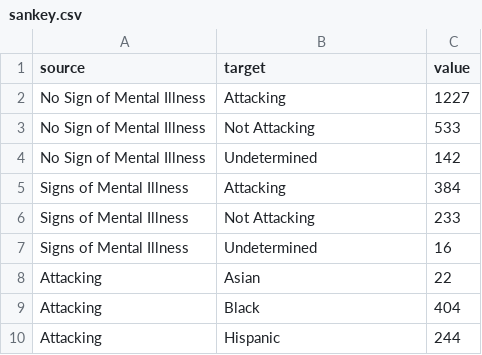
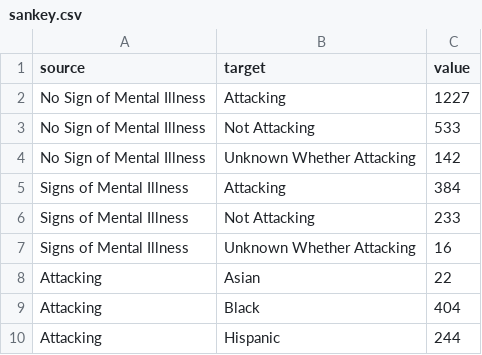
Before and after one commit to byyong/NarrativeProject, a CSV file: sankey.csv, drawn as a sheet; only a part is shown.

Commit message:
Add files via upload

```diff
--- a/sankey.csv
+++ b/sankey.csv
@@ -3,6 +3,6 @@ No Sign of Mental Illness,Attacking,1227
 No Sign of Mental Illness,Not Attacking,533
-No Sign of Mental Illness,Undetermined,142
+No Sign of Mental Illness,Unknown Whether Attacking,142
 Signs of Mental Illness,Attacking,384
 Signs of Mental Illness,Not Attacking,233
-Signs of Mental Illness,Undetermined,16
+Signs of Mental Illness,Unknown Whether Attacking,16
 Attacking,Asian,22
```
